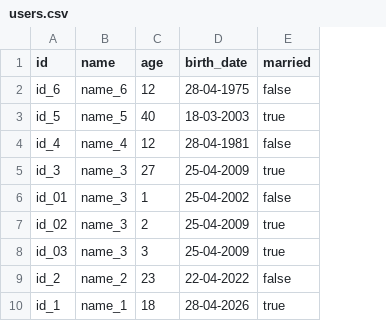
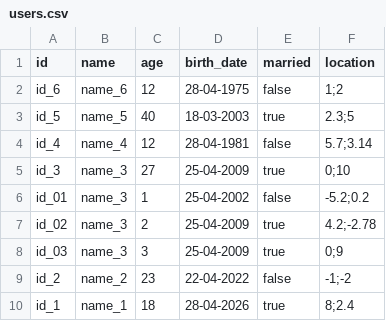
Before and after one commit to project-sdm/koakuma, a CSV file: data/users.csv, drawn as a sheet; the diff names each change by its address in the sheet, - before the commit and + after, or states it on an @@ line.

Commit message:
feat: add error handling to executor and add point2d data type

```diff
--- a/data/users.csv
+++ b/data/users.csv
+column F (location), rows 2-10: 1;2 | 2.3;5 | 5.7;3.14 | 0;10 | -5.2;0.2 | 4.2;-2.78 | 0;9 | -1;-2 | 8;2.4
```
Also changed, not shown: 20 other files.
